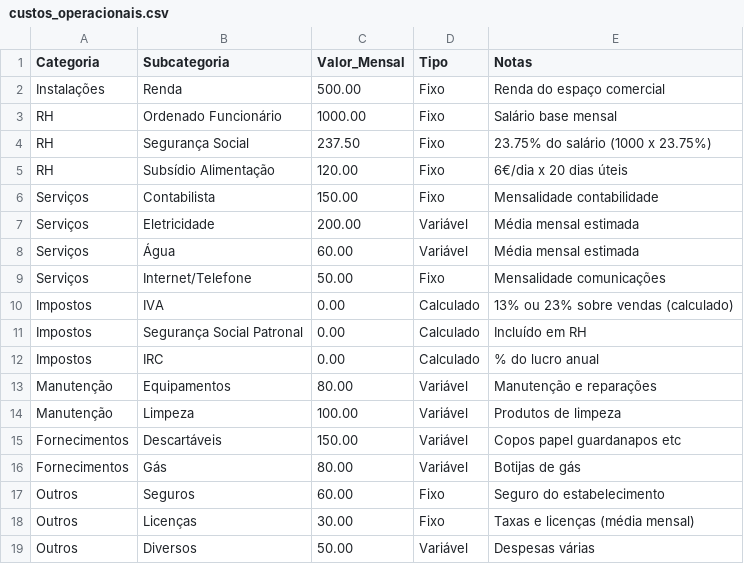
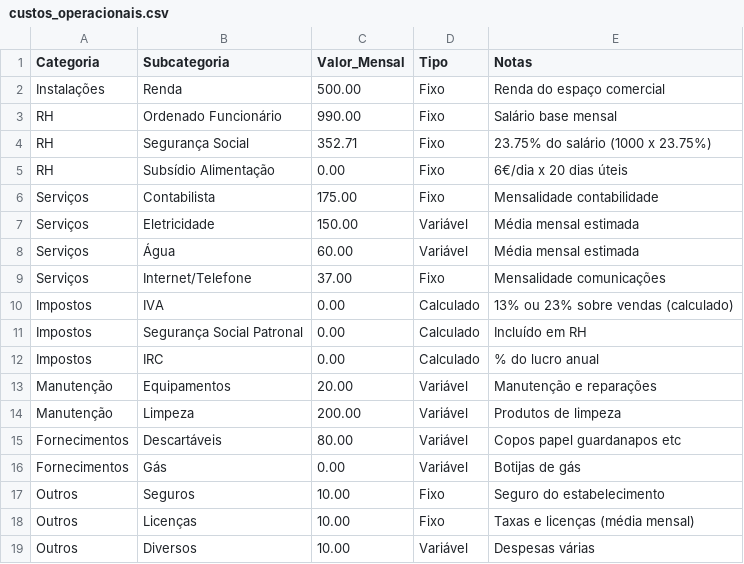
Before and after one commit to binito/dashboard-santa-casa, a CSV file: dados_custos/custos_operacionais.csv, drawn as a sheet.

```diff
--- a/dados_custos/custos_operacionais.csv
+++ b/dados_custos/custos_operacionais.csv
@@ -2,9 +2,9 @@ Categoria,Subcategoria,Valor_Mensal,Tipo,Notas
 Instalações,Renda,500.00,Fixo,Renda do espaço comercial
-RH,Ordenado Funcionário,1000.00,Fixo,Salário base mensal
-RH,Segurança Social,237.50,Fixo,23.75% do salário (1000 x 23.75%)
-RH,Subsídio Alimentação,120.00,Fixo,6€/dia x 20 dias úteis
-Serviços,Contabilista,150.00,Fixo,Mensalidade contabilidade
-Serviços,Eletricidade,200.00,Variável,Média mensal estimada
+RH,Ordenado Funcionário,990.00,Fixo,Salário base mensal
+RH,Segurança Social,352.71,Fixo,23.75% do salário (1000 x 23.75%)
+RH,Subsídio Alimentação,0.00,Fixo,6€/dia x 20 dias úteis
+Serviços,Contabilista,175.00,Fixo,Mensalidade contabilidade
+Serviços,Eletricidade,150.00,Variável,Média mensal estimada
 Serviços,Água,60.00,Variável,Média mensal estimada
-Serviços,Internet/Telefone,50.00,Fixo,Mensalidade comunicações
+Serviços,Internet/Telefone,37.00,Fixo,Mensalidade comunicações
 Impostos,IVA,0.00,Calculado,13% ou 23% sobre vendas (calculado)
@@ -12,8 +12,8 @@ Impostos,Segurança Social Patronal,0.00,Calculado,Incluído em RH
 Impostos,IRC,0.00,Calculado,% do lucro anual
-Manutenção,Equipamentos,80.00,Variável,Manutenção e reparações
-Manutenção,Limpeza,100.00,Variável,Produtos de limpeza
-Fornecimentos,Descartáveis,150.00,Variável,Copos papel guardanapos etc
-Fornecimentos,Gás,80.00,Variável,Botijas de gás
-Outros,Seguros,60.00,Fixo,Seguro do estabelecimento
-Outros,Licenças,30.00,Fixo,Taxas e licenças (média mensal)
-Outros,Diversos,50.00,Variável,Despesas várias
+Manutenção,Equipamentos,20.00,Variável,Manutenção e reparações
+Manutenção,Limpeza,200.00,Variável,Produtos de limpeza
+Fornecimentos,Descartáveis,80.00,Variável,Copos papel guardanapos etc
+Fornecimentos,Gás,0.00,Variável,Botijas de gás
+Outros,Seguros,10.00,Fixo,Seguro do estabelecimento
+Outros,Licenças,10.00,Fixo,Taxas e licenças (média mensal)
+Outros,Diversos,10.00,Variável,Despesas várias
```
Also changed, not shown: dados_custos/custos_produtos.csv, dados_custos/margens_categorias.csv, 4 other files.
